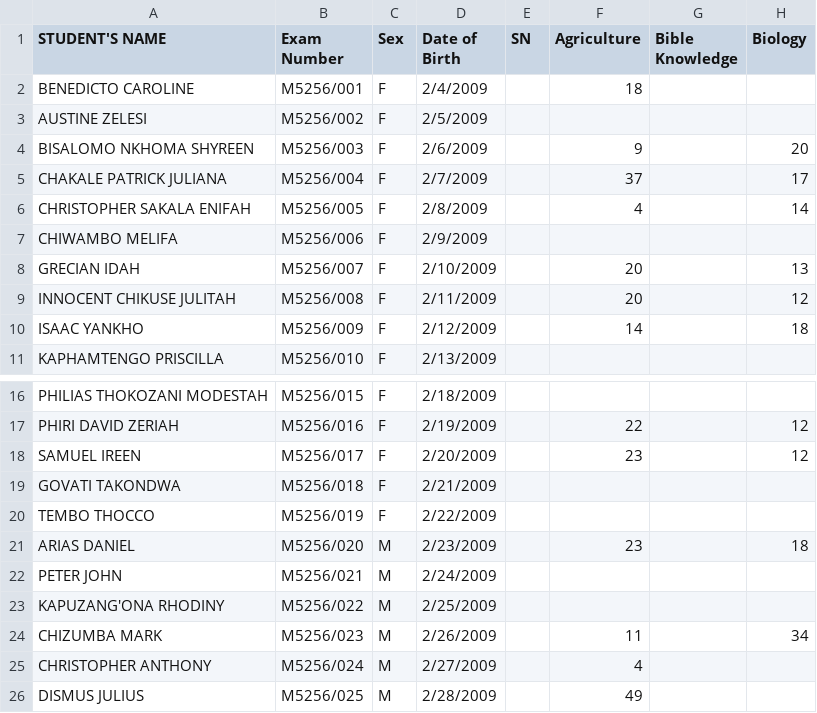
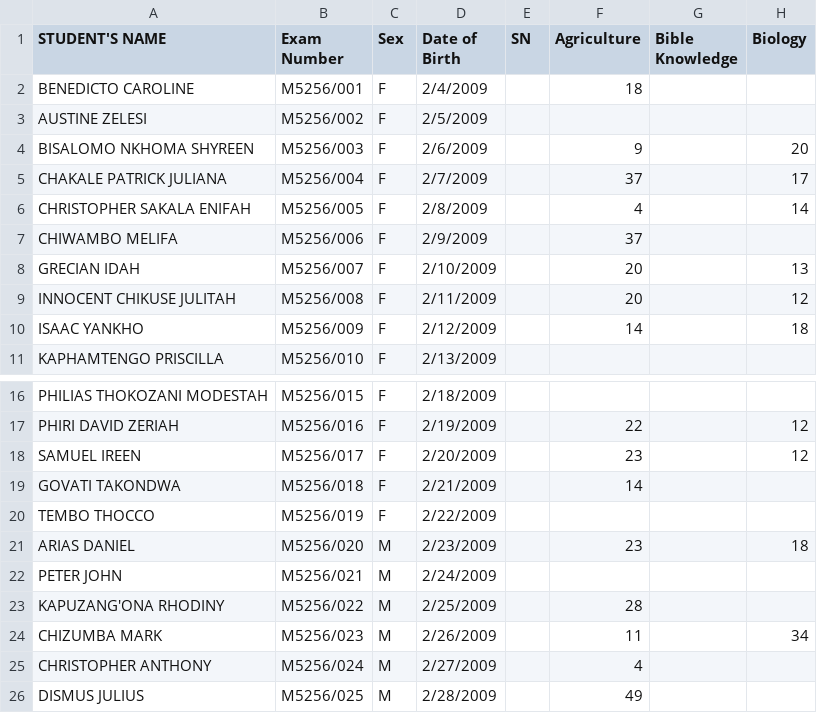
Before and after one commit to enitac/c1, a CSV file: form3.csv, drawn as a sheet; only a part is shown, gaps mark what is left out; the diff names each change by its address in the sheet, - before the commit and + after, or states it on an @@ line.

Commit message:
Update: form3 - Agriculture (10/2/2026, 8:50:57 AM)

```diff
--- a/form3.csv
+++ b/form3.csv
-F7 (Agriculture): (empty)
+F7 (Agriculture): 37
-F19 (Agriculture): (empty)
+F19 (Agriculture): 14
-F23 (Agriculture): (empty)
+F23 (Agriculture): 28
```
